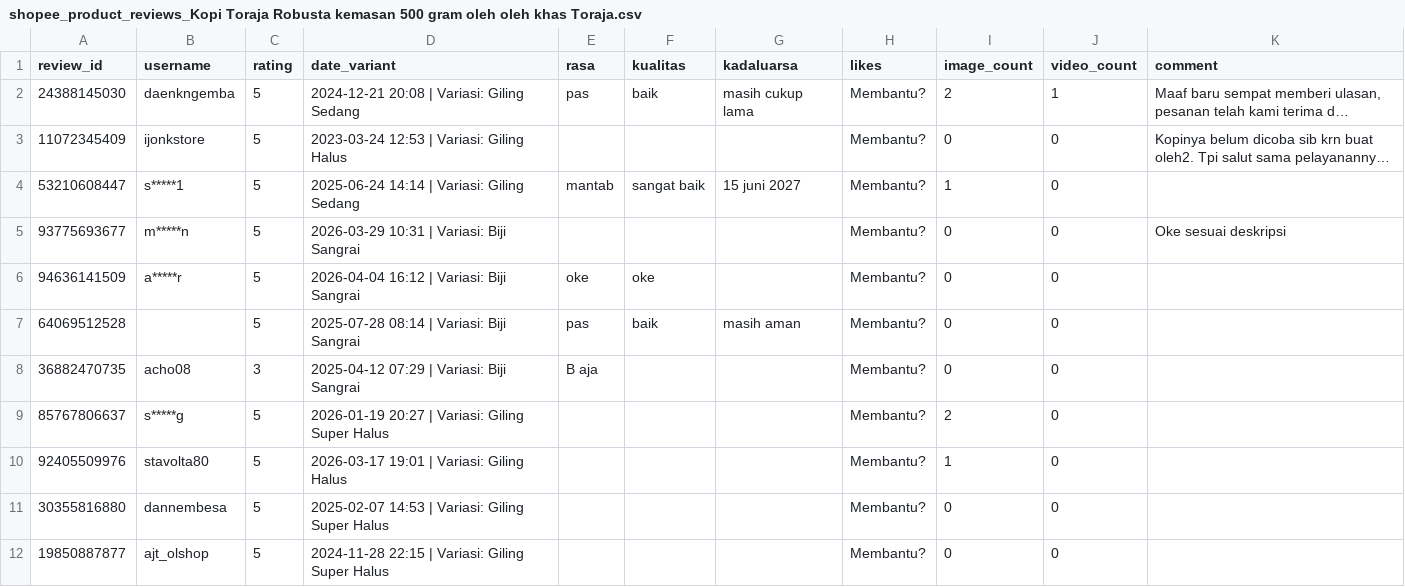
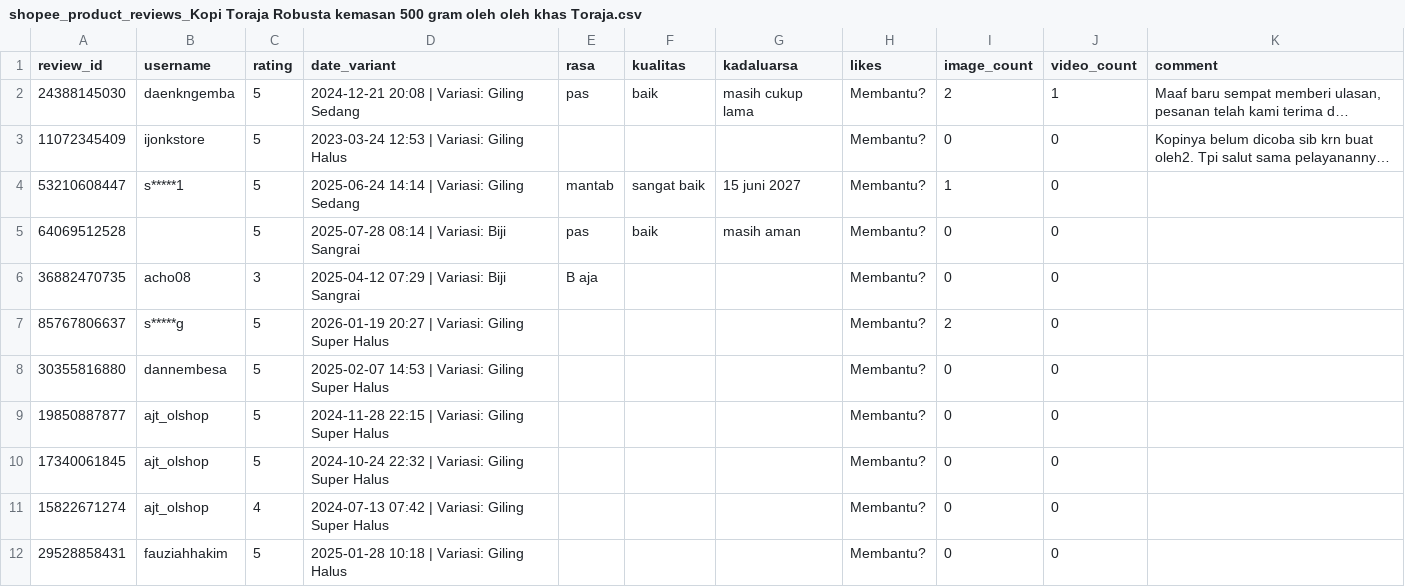
Before and after one commit to nurilmisamsani1-lgtm/shopee-coffee-sentiment-indobert, a CSV file: live_product/shopee_product_reviews_Kopi Toraja Robusta kemasan 500 gram oleh oleh khas Toraja.csv, drawn as a sheet; only a part is shown; the shorter side is filled out with more unchanged rows; long unchanged cells end in …; removed rows and columns are numbered as before the commit, all else as after; the diff covers the shown part only; the diff names each change by its address in the sheet, - before the commit and + after, or states it on an @@ line.

```diff
--- a/live_product/shopee_product_reviews_Kopi Toraja Robusta kemasan 500 gram oleh oleh khas Toraja.csv
+++ b/live_product/shopee_product_reviews_Kopi Toraja Robusta kemasan 500 gram oleh oleh khas Toraja.csv
-row 5: 93775693677 | m*****n | 5 | 2026-03-29 10:31 | Variasi: Biji Sangrai |  |  |  | Membantu? | 0 | 0 | Oke sesuai deskripsi
-row 6: 94636141509 | a*****r | 5 | 2026-04-04 16:12 | Variasi: Biji Sangrai | oke | oke |  | Membantu? | 0 | 0
-row 10: 92405509976 | stavolta80 | 5 | 2026-03-17 19:01 | Variasi: Giling Halus |  |  |  | Membantu? | 1 | 0
```
Also changed, not shown: 7 removed rows, 2 moved rows and 6 edited cells elsewhere in this file, live_product/shopee_product_reviews_KOPI TORAJA BLEND ARABIKA ROBUSTA 50 50 BIJI SANGRAI ATAU BUBUK HARUM.csv, live_product/shopee_product_reviews_Kopi Toraja Blend Arabika Robusta Gandangbatu Taracasta kemasan 500 gram.csv, 56 other files.
